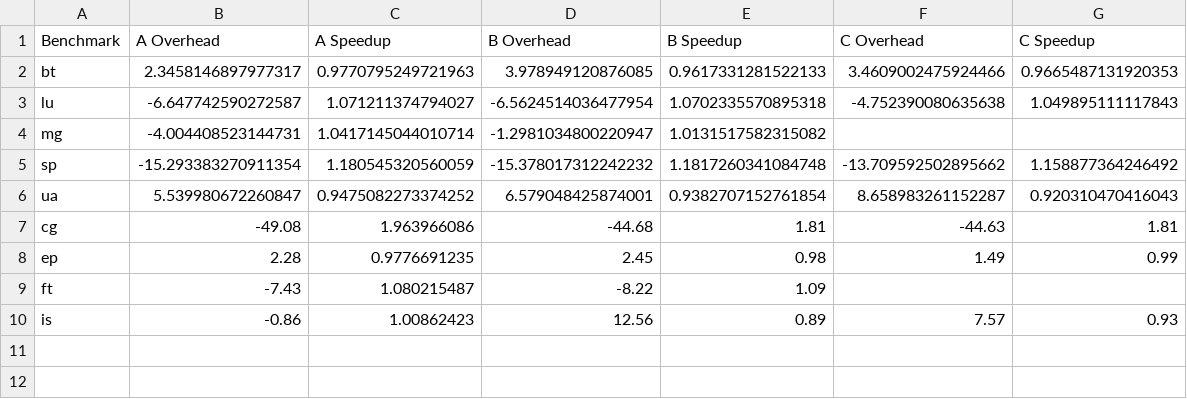
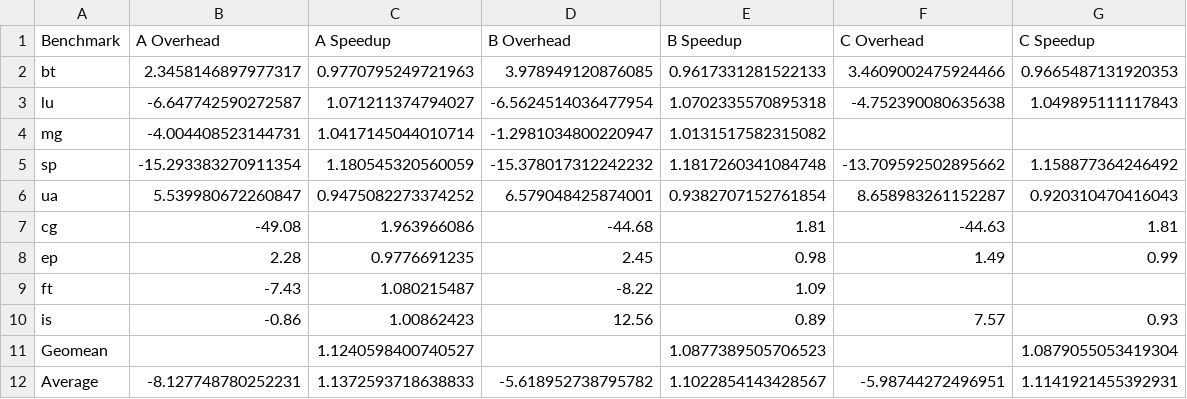
Before and after one commit to systems-nuts/unifico, a CSV file: npb/data/arm.csv, drawn as a sheet; the diff names each change by its address in the sheet, - before the commit and + after, or states it on an @@ line.

Commit message:
Added unifico paper overhead results csv.

```diff
--- a/npb/data/arm.csv
+++ b/npb/data/arm.csv
+row 11: Geomean |  | 1.1240598400740527 |  | 1.0877389505706523 |  | 1.0879055053419304
+row 12: Average | -8.127748780252231 | 1.1372593718638833 | -5.618952738795782 | 1.1022854143428567 | -5.98744272496951 | 1.1141921455392931
```
Also changed, not shown: npb/data/x86.csv.
